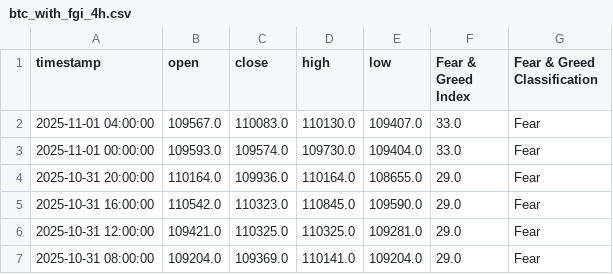
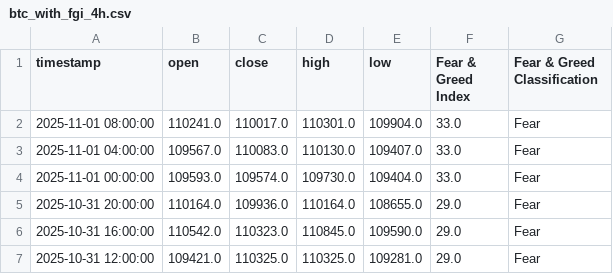
Before and after one commit to MetalGrey/btc-fgi-daily-2020, a CSV file: datasets/btc_with_fgi_4h.csv, drawn as a sheet; only a part is shown; the shorter side is filled out with more unchanged rows.

```diff
--- a/datasets/btc_with_fgi_4h.csv
+++ b/datasets/btc_with_fgi_4h.csv
@@ -1,2 +1,3 @@
 timestamp,open,close,high,low,Fear & Greed Index,Fear & Greed Classification
+2025-11-01 08:00:00,110241.0,110017.0,110301.0,109904.0,33.0,Fear
 2025-11-01 04:00:00,109567.0,110083.0,110130.0,109407.0,33.0,Fear
```
